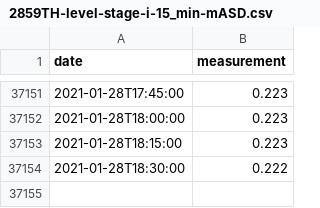
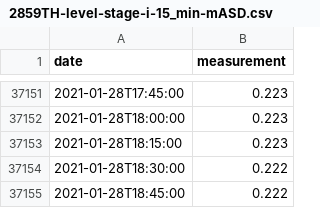
Before and after one commit to sgrieve/auto-chesswatch, a CSV file: data/2859TH-level-stage-i-15_min-mASD.csv, drawn as a sheet; only a part is shown, gaps mark what is left out.

```diff
--- a/data/2859TH-level-stage-i-15_min-mASD.csv
+++ b/data/2859TH-level-stage-i-15_min-mASD.csv
@@ -37154 +37154,2 @@ date,measurement
 2021-01-28T18:30:00,0.222
+2021-01-28T18:45:00,0.222
```
Also changed, not shown: data/278744TP-rainfall-tipping_bucket_raingauge-t-15_min-mm.csv, data/2859TH-level-downstage-i-15_min-mASD.csv, 12 other files.
